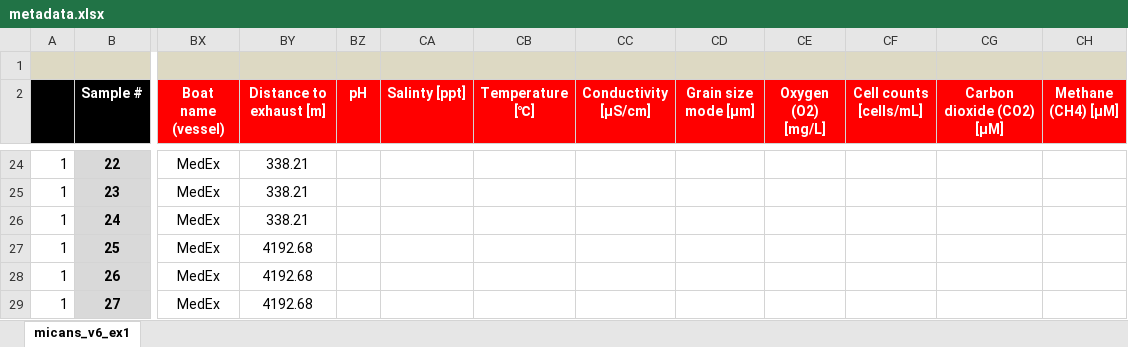
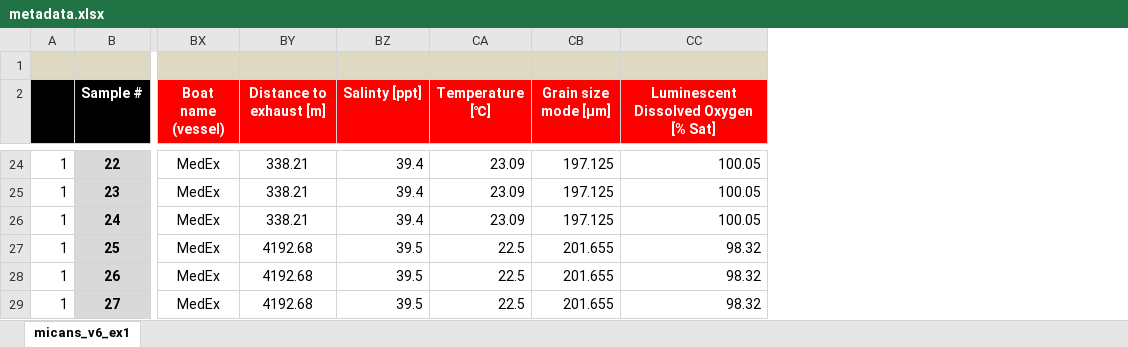
Before and after one commit to xapple/sifes, an Excel workbook: metadata/excel/projects/unige/desalt/metadata.xlsx, sheet micans_v6_ex1, drawn as a sheet; only a part is shown, gaps mark what is left out; values as stored, in another font and other column widths than the file's, no borders; conditional formats not drawn; removed rows and columns are numbered as before the commit, all else as after; the diff covers the shown part only; the diff names each change by its address in the sheet, - before the commit and + after, or states it on an @@ line.

```diff
--- a/metadata/excel/projects/unige/desalt/metadata.xlsx (sheet micans_v6_ex1)
+++ b/metadata/excel/projects/unige/desalt/metadata.xlsx (sheet micans_v6_ex1)
-column BZ (pH), empty
-column CC (Conductivity [μS/cm]), empty
-column CE (Oxygen (O2) [mg/L]), empty
-column CF (Cell counts [cells/mL]), empty
-column CG (Carbon dioxide (CO2) [µM]), empty
-column CH (Methane (CH4) [µM]), empty
+column CC, row 2: Luminescent Dissolved Oxygen [% Sat]; rows 24-29: 100.05 | 100.05 | 100.05 | 98.32 | 98.32 | 98.32
-BZ24:BZ26 (Salinty [ppt]): (empty)
+BZ24:BZ26 (Salinty [ppt]): 39.4
-CA24:CA26 (Temperature [℃]): (empty)
+CA24:CA26 (Temperature [℃]): 23.09
-CB24:CB26 (Grain size mode [µm]): (empty)
+CB24:CB26 (Grain size mode [µm]): 197.125
-BZ27:BZ29 (Salinty [ppt]): (empty)
+BZ27:BZ29 (Salinty [ppt]): 39.5
-CA27:CA29 (Temperature [℃]): (empty)
+CA27:CA29 (Temperature [℃]): 22.5
-CB27:CB29 (Grain size mode [µm]): (empty)
+CB27:CB29 (Grain size mode [µm]): 201.655
```
Also changed, not shown: 72 edited cells elsewhere in this sheet, metadata/excel/projects/sinclair/testproj/metadata.xlsx, metadata/excel/projects/unige/foram/metadata.xlsx, 3 other files.
